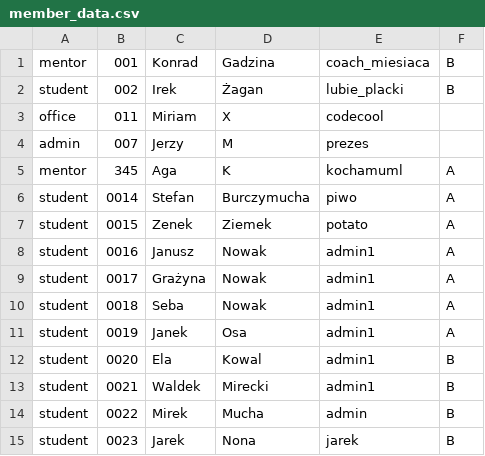
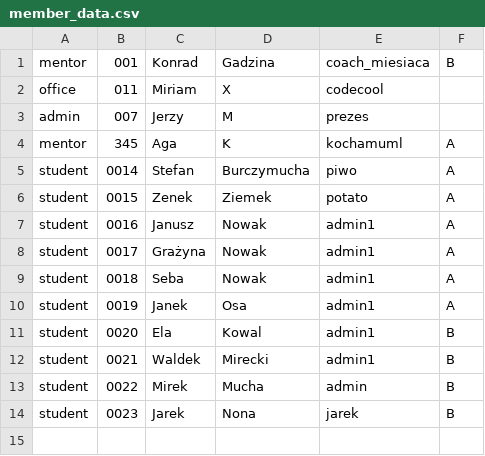
Before and after one commit to LMalko/Canvas, a CSV file: member_data.csv, drawn as a sheet; the diff names each change by its address in the sheet, - before the commit and + after, or states it on an @@ line.

```diff
--- a/member_data.csv
+++ b/member_data.csv
-row 2: student | 002 | Irek | Żagan | lubie_placki | B
```
Also changed, not shown: attendance_data.csv, task_data.csv.
